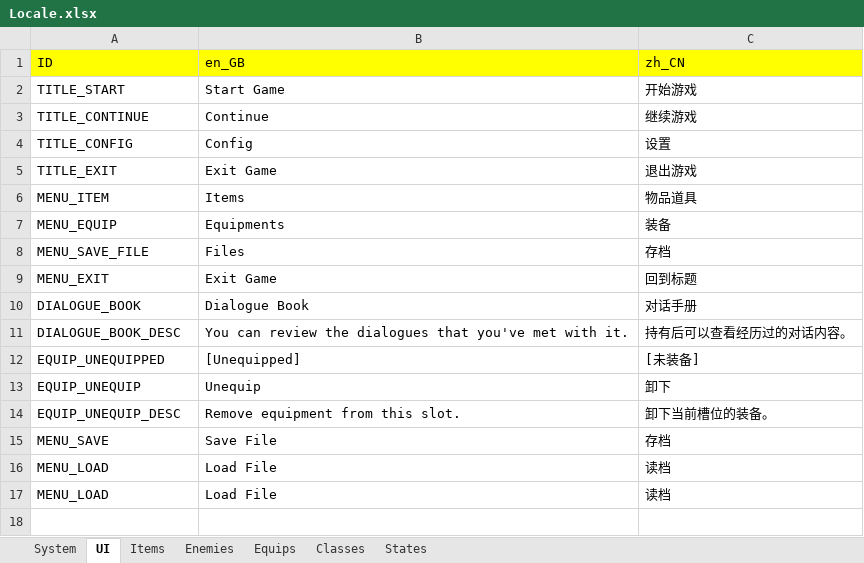
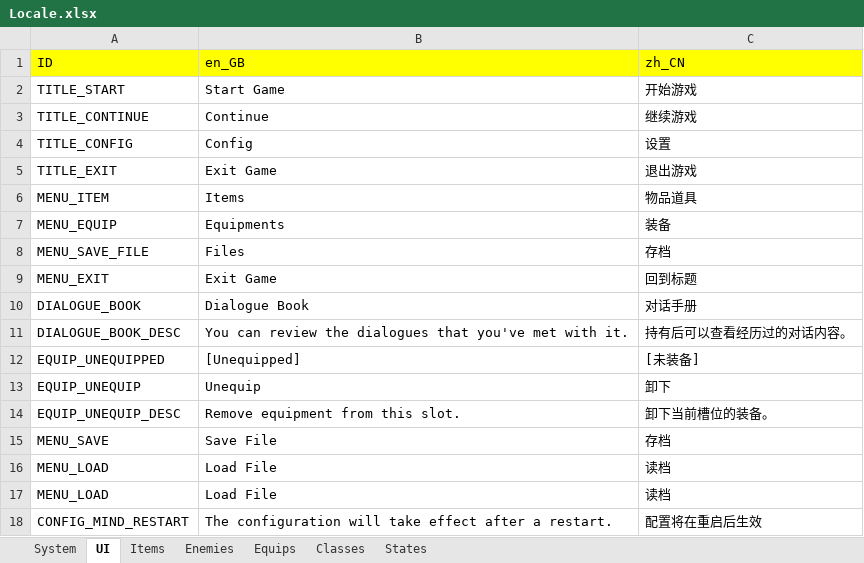
Before and after one commit to JasonLeon01/Ludork, an Excel workbook: Sample/Data/Locale/Locale.xlsx, sheet UI, drawn as a sheet; values as stored, in another font and other column widths than the file's, no borders; the diff names each change by its address in the sheet, - before the commit and + after, or states it on an @@ line.

Commit message:
Update fog and config

```diff
--- a/Sample/Data/Locale/Locale.xlsx (sheet UI)
+++ b/Sample/Data/Locale/Locale.xlsx (sheet UI)
+row 18: CONFIG_MIND_RESTART | The configuration will take effect after a restart. | 配置将在重启后生效
```
Also changed, not shown: 39 other files.
